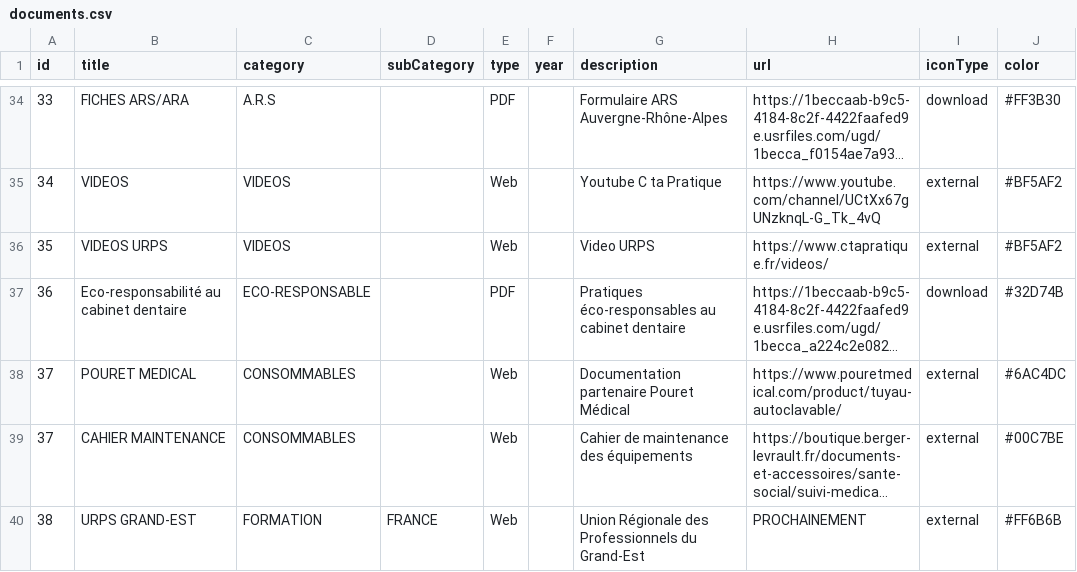
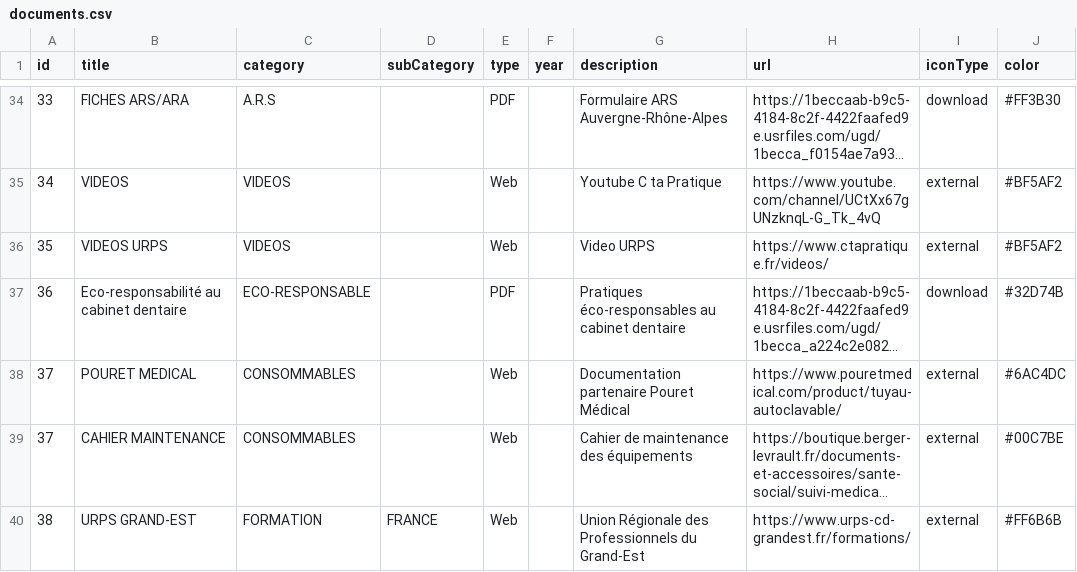
Before and after one commit to alexandreshenouda/ctapratique, a CSV file: assets/documents.csv, drawn as a sheet; only a part is shown, gaps mark what is left out; long unchanged cells end in …; the diff names each change by its address in the sheet, - before the commit and + after, or states it on an @@ line.

Commit message:
Update documents.csv

```diff
--- a/assets/documents.csv
+++ b/assets/documents.csv
-H40 (url): PROCHAINEMENT
+H40 (url): https://www.urps-cd-grandest.fr/formations/
```
